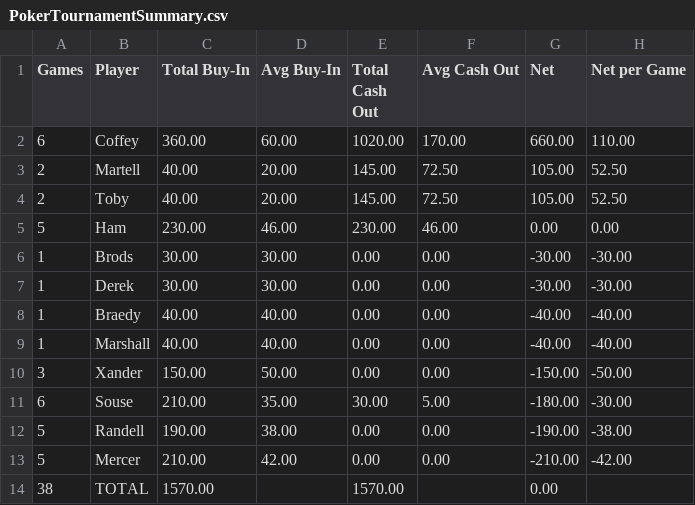
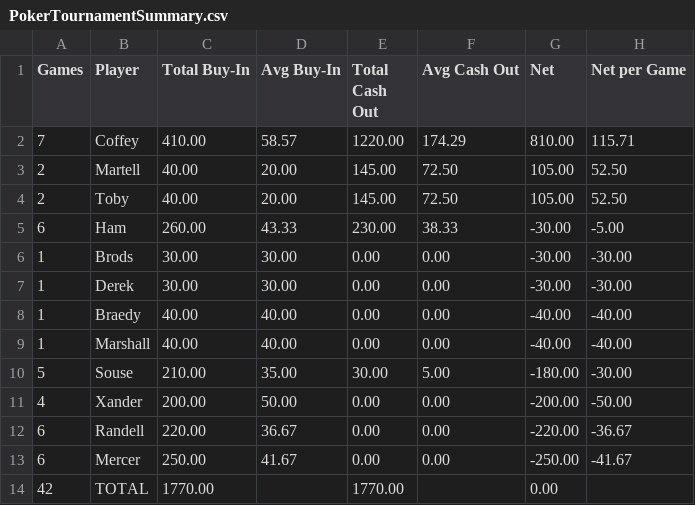
Before and after one commit to zcoffey7/poker-dashboard, a CSV file: stats/PokerTournamentSummary.csv, drawn as a sheet.

```diff
--- a/stats/PokerTournamentSummary.csv
+++ b/stats/PokerTournamentSummary.csv
@@ -1,6 +1,6 @@
 Games,Player,Total Buy-In,Avg Buy-In,Total Cash Out,Avg Cash Out,Net,Net per Game
-6,Coffey,360.00,60.00,1020.00,170.00,660.00,110.00
+7,Coffey,410.00,58.57,1220.00,174.29,810.00,115.71
 2,Martell,40.00,20.00,145.00,72.50,105.00,52.50
 2,Toby,40.00,20.00,145.00,72.50,105.00,52.50
-5,Ham,230.00,46.00,230.00,46.00,0.00,0.00
+6,Ham,260.00,43.33,230.00,38.33,-30.00,-5.00
 1,Brods,30.00,30.00,0.00,0.00,-30.00,-30.00
@@ -9,6 +9,6 @@ Games,Player,Total Buy-In,Avg Buy-In,Total Cash Out,Avg Cash Out,Net,Net per Gam
 1,Marshall,40.00,40.00,0.00,0.00,-40.00,-40.00
-3,Xander,150.00,50.00,0.00,0.00,-150.00,-50.00
-6,Souse,210.00,35.00,30.00,5.00,-180.00,-30.00
-5,Randell,190.00,38.00,0.00,0.00,-190.00,-38.00
-5,Mercer,210.00,42.00,0.00,0.00,-210.00,-42.00
-38,TOTAL,1570.00,,1570.00,,0.00,
+5,Souse,210.00,35.00,30.00,5.00,-180.00,-30.00
+4,Xander,200.00,50.00,0.00,0.00,-200.00,-50.00
+6,Randell,220.00,36.67,0.00,0.00,-220.00,-36.67
+6,Mercer,250.00,41.67,0.00,0.00,-250.00,-41.67
+42,TOTAL,1770.00,,1770.00,,0.00,
```
Also changed, not shown: stats/PokerSummary.csv.
